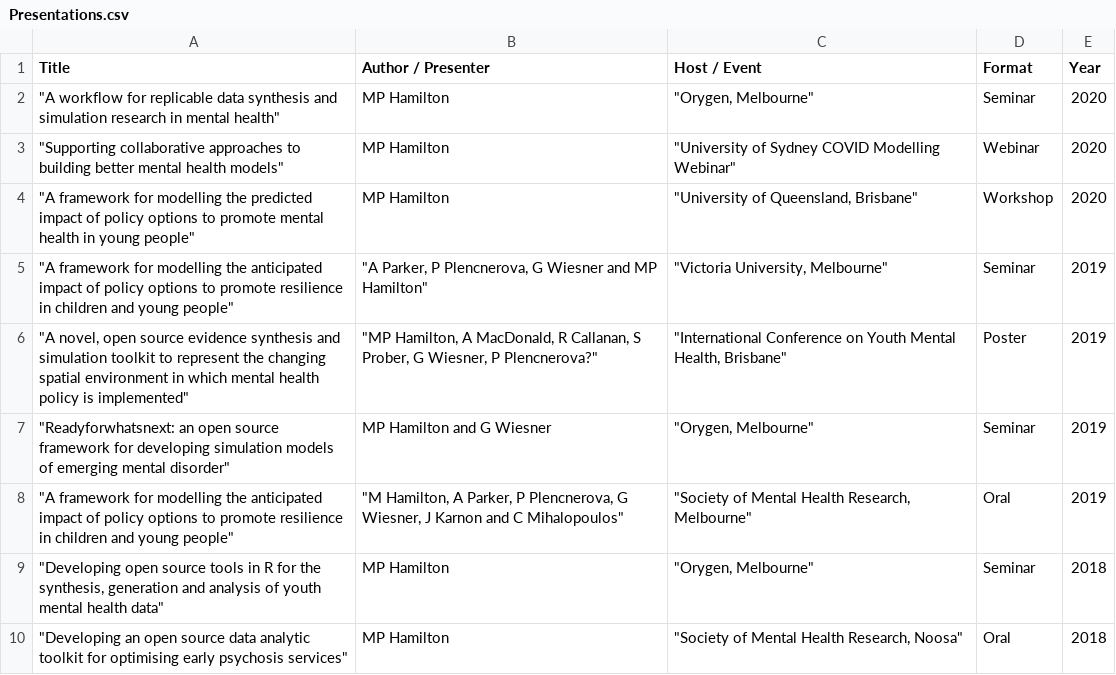
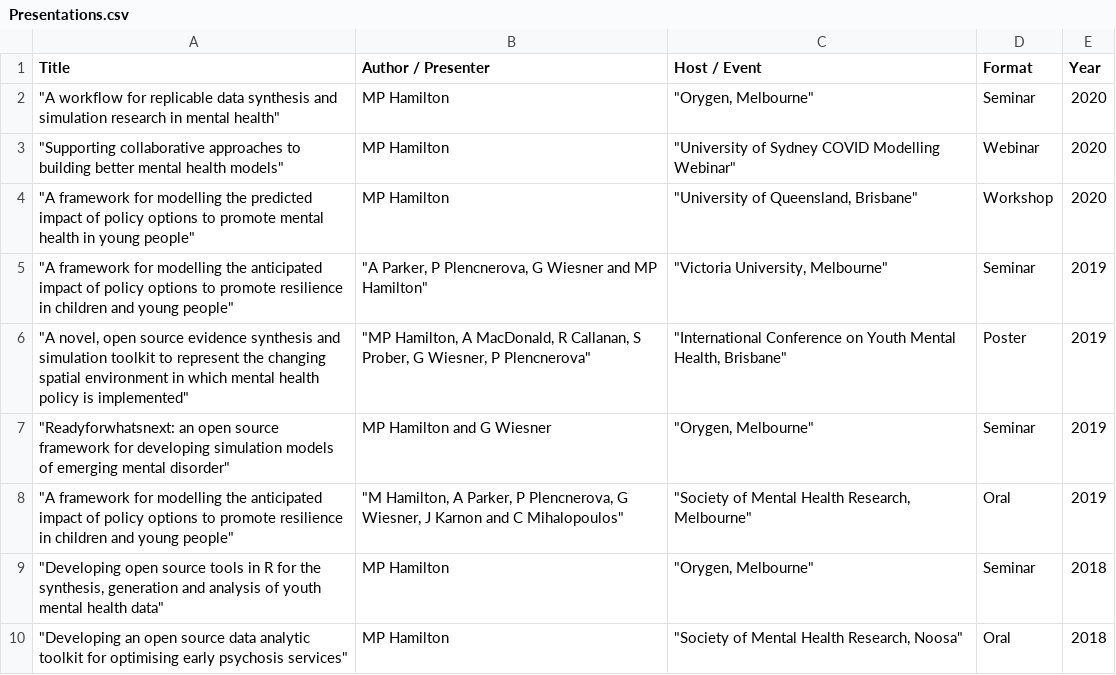
Before and after one commit to matthewphamilton/mybio, a CSV file: Data/Presentations.csv, drawn as a sheet; only a part is shown.

```diff
--- a/Data/Presentations.csv
+++ b/Data/Presentations.csv
@@ -5,3 +5,3 @@ Title,Author / Presenter,Host / Event,Format,Year
 """A framework for modelling the anticipated impact of policy options to promote resilience in children and young people""","""A Parker, P Plencnerova, G Wiesner and MP Hamilton""","""Victoria University, Melbourne""",Seminar,2019
-"""A novel, open source evidence synthesis and simulation toolkit to represent the changing spatial environment in which mental health policy is implemented""","""MP Hamilton, A MacDonald, R Callanan, S Prober, G Wiesner, P Plencnerova?""","""International Conference on Youth Mental Health, Brisbane""",Poster,2019
+"""A novel, open source evidence synthesis and simulation toolkit to represent the changing spatial environment in which mental health policy is implemented""","""MP Hamilton, A MacDonald, R Callanan, S Prober, G Wiesner, P Plencnerova""","""International Conference on Youth Mental Health, Brisbane""",Poster,2019
 """Readyforwhatsnext: an open source framework for developing simulation models of emerging mental disorder""",MP Hamilton and G Wiesner,"""Orygen, Melbourne""",Seminar,2019
```
Also changed, not shown: 2 other files.
